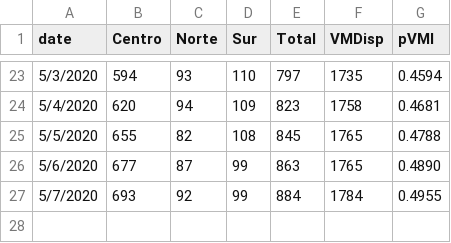
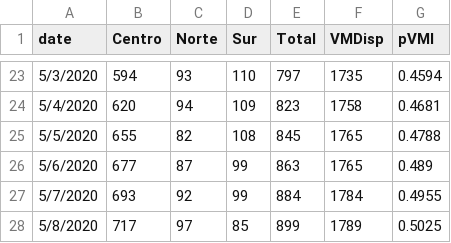
Before and after one commit to maibennett/code, a CSV file: covid/data/VMI.csv, drawn as a sheet; only a part is shown, gaps mark what is left out.

```diff
--- a/covid/data/VMI.csv
+++ b/covid/data/VMI.csv
@@ -25,3 +25,4 @@ date,Centro,Norte,Sur,Total,VMDisp,pVMI
 5/5/2020,655,82,108,845,1765,0.4788
-5/6/2020,677,87,99,863,1765,0.4890
+5/6/2020,677,87,99,863,1765,0.489
 5/7/2020,693,92,99,884,1784,0.4955
+5/8/2020,717,97,85,899,1789,0.5025
```
Also changed, not shown: covid/data/VMI_stgo.csv.
